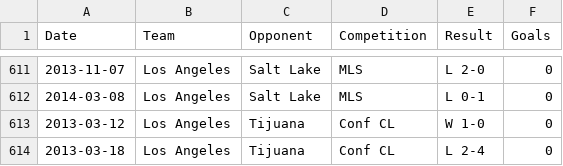
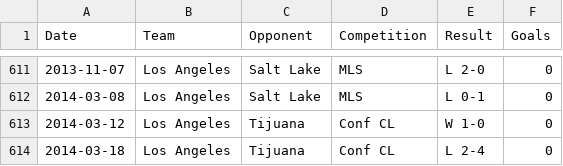
Before and after one commit to soccerlabs/soccerlabs.github.io, a CSV file: landon/LandonGoals.csv, drawn as a sheet; only a part is shown, gaps mark what is left out.

Commit message:
Update LandonGoals.csv

```diff
--- a/landon/LandonGoals.csv
+++ b/landon/LandonGoals.csv
@@ -612,3 +612,3 @@ Date,Team,Opponent,Competition,Result,Goals
 2014-03-08,Los Angeles,Salt Lake,MLS,L 0-1,0
-2013-03-12,Los Angeles,Tijuana,Conf CL,W 1-0,0
-2013-03-18,Los Angeles,Tijuana,Conf CL,L 2-4,0
+2014-03-12,Los Angeles,Tijuana,Conf CL,W 1-0,0
+2014-03-18,Los Angeles,Tijuana,Conf CL,L 2-4,0
```
